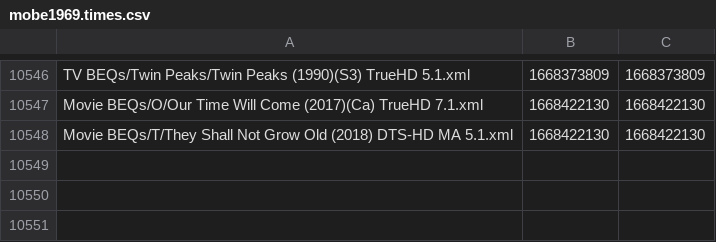
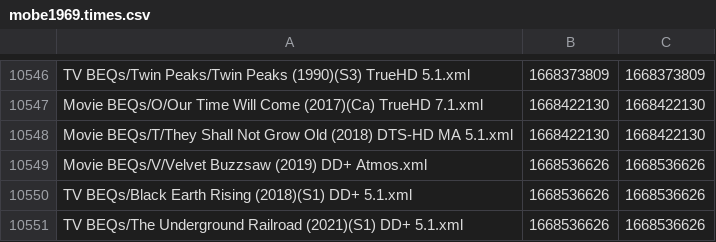
Before and after one commit to 3ll3d00d/beqcatalogue, a CSV file: mobe1969.times.csv, drawn as a sheet; only a part is shown, gaps mark what is left out; the diff names each change by its address in the sheet, - before the commit and + after, or states it on an @@ line.

```diff
--- a/mobe1969.times.csv
+++ b/mobe1969.times.csv
+row 10549: Movie BEQs/V/Velvet Buzzsaw (2019) DD+ Atmos.xml | 1668536626 | 1668536626
+row 10550: TV BEQs/Black Earth Rising (2018)(S1) DD+ 5.1.xml | 1668536626 | 1668536626
+row 10551: TV BEQs/The Underground Railroad (2021)(S1) DD+ 5.1.xml | 1668536626 | 1668536626
```
Also changed, not shown: 8 other files.
